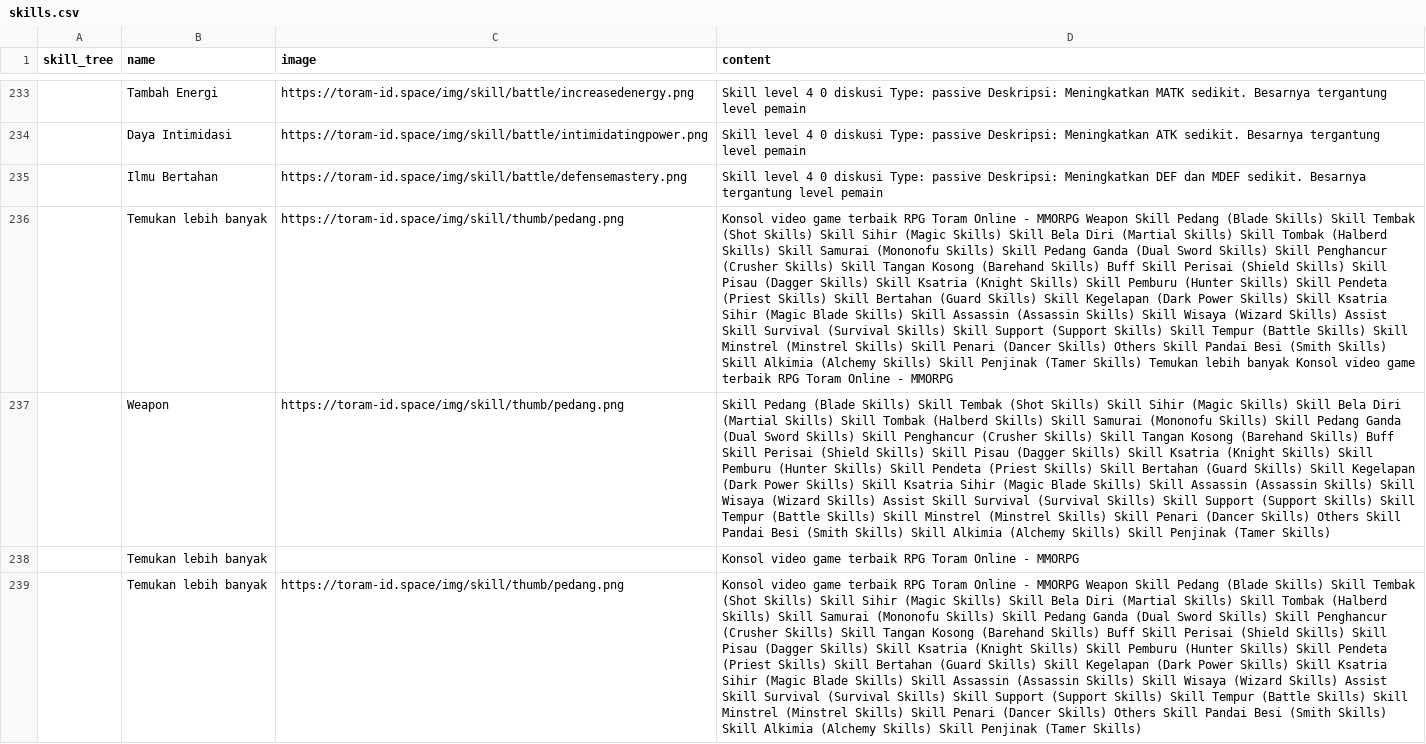
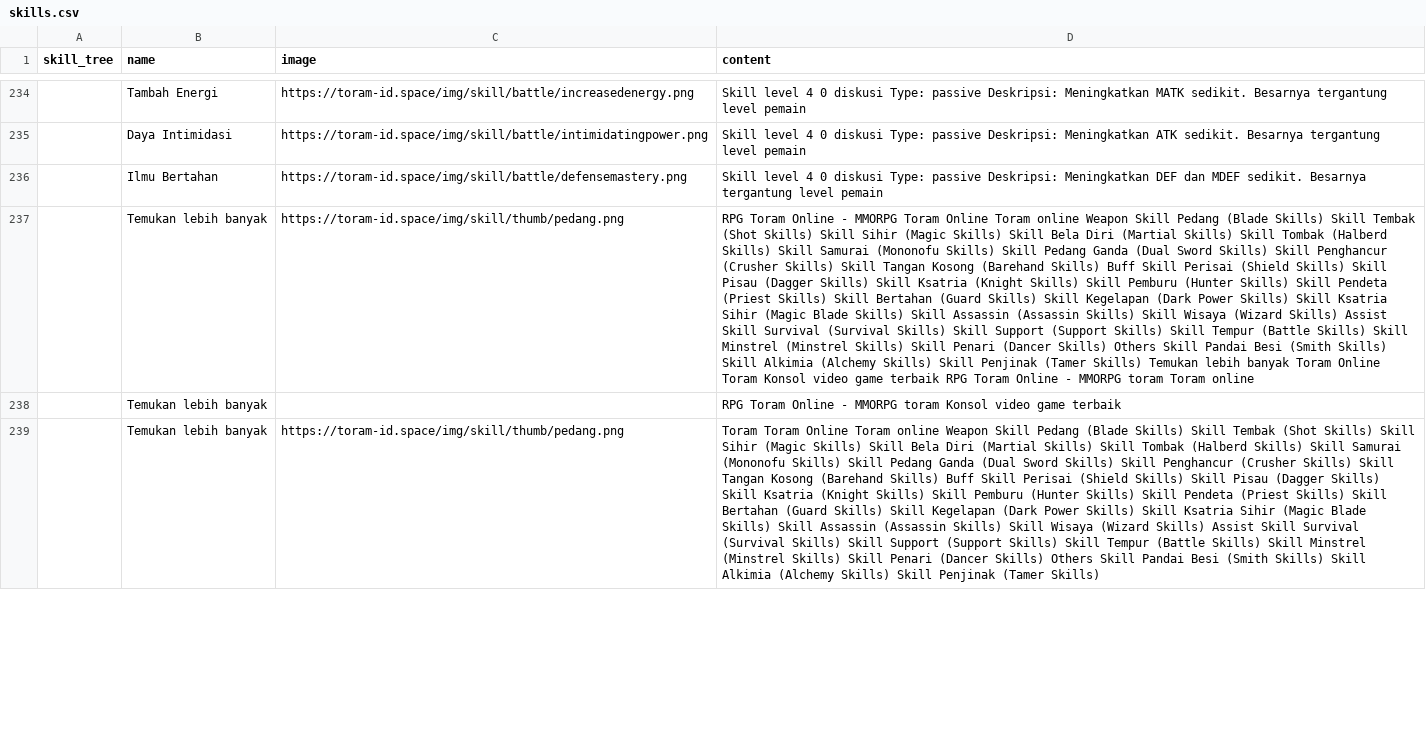
Before and after one commit to dimasyoga42/dataset, a CSV file: skills.csv, drawn as a sheet; only a part is shown, gaps mark what is left out; removed rows and columns are numbered as before the commit, all else as after; the diff covers the shown part only; the diff names each change by its address in the sheet, - before the commit and + after, or states it on an @@ line.

```diff
--- a/skills.csv
+++ b/skills.csv
-D237 (content): Konsol video game terbaik RPG Toram Online - MMORPG Weapon Skill Pedang (Blade Skills) Skill Tembak (Shot Skills) Skill Sihir (Magic Skills) Skill Bela Diri (Martial Skills) Skill Tombak (Halberd Skills) Skill Samurai (Mononofu Skills) Skill Pedang Ganda (Dual Sword Skills) Skill Penghancur (Crusher Skills) Skill Tangan Kosong (Barehand Skills) Buff Skill Perisai (Shield Skills) Skill Pisau (Dagger Skills) Skill Ksatria (Knight Skills) Skill Pemburu (Hunter Skills) Skill Pendeta (Priest Skills) Skill Bertahan (Guard Skills) Skill Kegelapan (Dark Power Skills) Skill Ksatria Sihir (Magic Blade Skills) Skill Assassin (Assassin Skills) Skill Wisaya (Wizard Skills) Assist Skill Survival (Survival Skills) Skill Support (Support Skills) Skill Tempur (Battle Skills) Skill Minstrel (Minstrel Skills) Skill Penari (Dancer Skills) Others Skill Pandai Besi (Smith Skills) Skill Alkimia (Alchemy Skills) Skill Penjinak (Tamer Skills) Temukan lebih banyak Konsol video game terbaik RPG Toram Online - MMORPG
+D237 (content): RPG Toram Online - MMORPG Toram Online Toram online Weapon Skill Pedang (Blade Skills) Skill Tembak (Shot Skills) Skill Sihir (Magic Skills) Skill Bela Diri (Martial Skills) Skill Tombak (Halberd Skills) Skill Samurai (Mononofu Skills) Skill Pedang Ganda (Dual Sword Skills) Skill Penghancur (Crusher Skills) Skill Tangan Kosong (Barehand Skills) Buff Skill Perisai (Shield Skills) Skill Pisau (Dagger Skills) Skill Ksatria (Knight Skills) Skill Pemburu (Hunter Skills) Skill Pendeta (Priest Skills) Skill Bertahan (Guard Skills) Skill Kegelapan (Dark Power Skills) Skill Ksatria Sihir (Magic Blade Skills) Skill Assassin (Assassin Skills) Skill Wisaya (Wizard Skills) Assist Skill Survival (Survival Skills) Skill Support (Support Skills) Skill Tempur (Battle Skills) Skill Minstrel (Minstrel Skills) Skill Penari (Dancer Skills) Others Skill Pandai Besi (Smith Skills) Skill Alkimia (Alchemy Skills) Skill Penjinak (Tamer Skills) Temukan lebih banyak Toram Online Toram Konsol video game terbaik RPG Toram Online - MMORPG toram Toram online
-row 237:  | Weapon | https://toram-id.space/img/skill/thumb/pedang.png | Skill Pedang (Blade Skills) Skill Tembak (Shot Skills) Skill Sihir (Magic Skills) Skill Bela Diri (Martial Skills) Skill Tombak (Halberd Skills) Skill Samurai (Mononofu Skills) Skill Pedang Ganda (Dual Sword Skills) Skill Penghancur (Crusher Skills) Skill Tangan Kosong (Barehand Skills) Buff Skill Perisai (Shield Skills) Skill Pisau (Dagger Skills) Skill Ksatria (Knight Skills) Skill Pemburu (Hunter Skills) Skill Pendeta (Priest Skills) Skill Bertahan (Guard Skills) Skill Kegelapan (Dark Power Skills) Skill Ksatria Sihir (Magic Blade Skills) Skill Assassin (Assassin Skills) Skill Wisaya (Wizard Skills) Assist Skill Survival (Survival Skills) Skill Support (Support Skills) Skill Tempur (Battle Skills) Skill Minstrel (Minstrel Skills) Skill Penari (Dancer Skills) Others Skill Pandai Besi (Smith Skills) Skill Alkimia (Alchemy Skills) Skill Penjinak (Tamer Skills)
-D238 (content): Konsol video game terbaik RPG Toram Online - MMORPG
+D238 (content): RPG Toram Online - MMORPG toram Konsol video game terbaik
-D239 (content): Konsol video game terbaik RPG Toram Online - MMORPG Weapon Skill…
+D239 (content): Toram Toram Online Toram online Weapon Skill…
```
Also changed, not shown: 4 added rows, 1 removed row and 60 edited cells elsewhere in this file.
